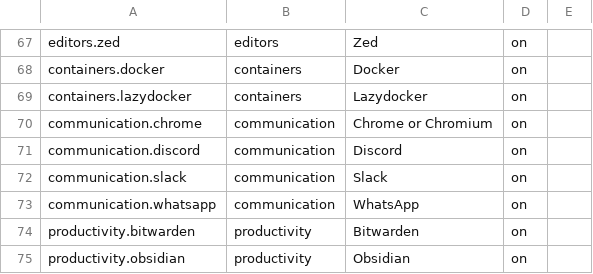
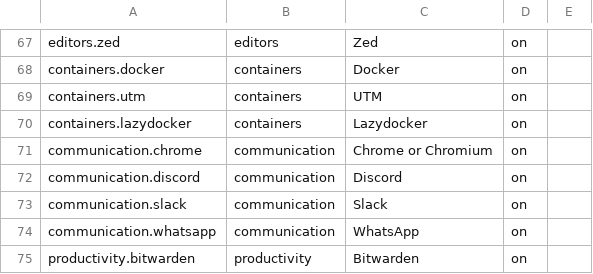
Before and after one commit to petalas/dotfiles, a TSV file: catalog/applications.tsv, drawn as a sheet; only a part is shown, gaps mark what is left out; the shorter side is filled out with more unchanged rows; the diff names each change by its address in the sheet, - before the commit and + after, or states it on an @@ line.

```diff
--- a/catalog/applications.tsv
+++ b/catalog/applications.tsv
+row 69: containers.utm | containers | UTM | on
```
Also changed, not shown: catalog/platforms/macos.tsv, catalog/removals.tsv, 3 other files.
